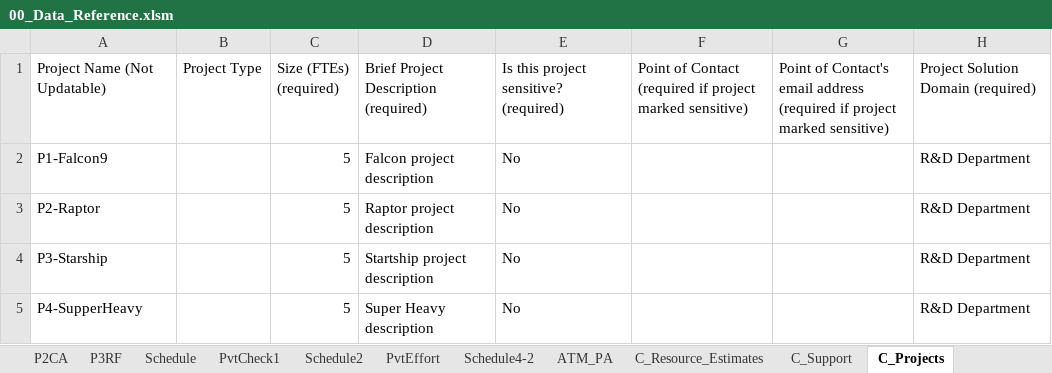
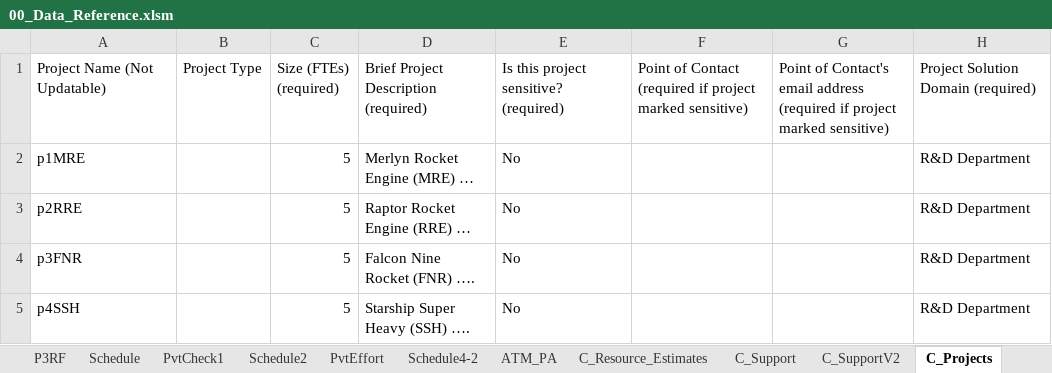
Before and after one commit to DemixTech/CMMITools, an Excel workbook: 2021-04-12to04-16 (A5) C53517 SoftMARS/00_Data_Reference.xlsm, sheet C_Projects, drawn as a sheet; only a part is shown; values as stored, in another font and other column widths than the file's, no borders; the diff names each change by its address in the sheet, - before the commit and + after, or states it on an @@ line.

Commit message:
V2.x OU and Project
We created import files for CAS v2.x for OU and Project information.

```diff
--- a/2021-04-12to04-16 (A5) C53517 SoftMARS/00_Data_Reference.xlsm (sheet C_Projects)
+++ b/2021-04-12to04-16 (A5) C53517 SoftMARS/00_Data_Reference.xlsm (sheet C_Projects)
+sheet tab: C_SupportV2
-A2: P1-Falcon9
+A2: p1MRE
-D2: Falcon project description
+D2: Merlyn Rocket Engine (MRE) …
-A3: P2-Raptor
+A3: p2RRE
-D3: Raptor project description
+D3: Raptor Rocket Engine (RRE) …
-A4: P3-Starship
+A4: p3FNR
-D4: Startship project description
+D4: Falcon Nine Rocket (FNR) ….
-A5: P4-SupperHeavy
+A5: p4SSH
-D5: Super Heavy description
+D5: Starship Super Heavy (SSH) ….
```
Also changed, not shown: sheet Emails, other sheet tabs, charts or pictures, 4 other files.
